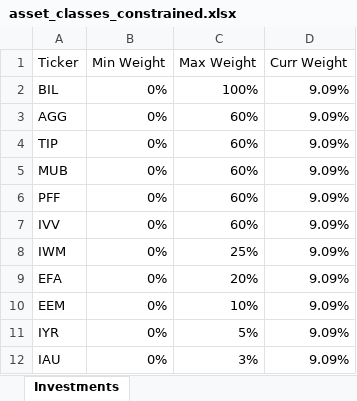
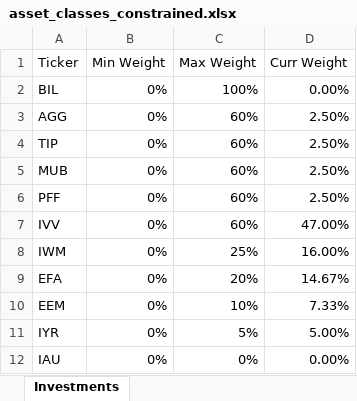
Before and after one commit to epageler/eff_fron_spyder, an Excel workbook: data/asset_classes_constrained.xlsx, sheet Investments, drawn as a sheet; values as stored, in another font and other column widths than the file's, no borders; the diff names each change by its address in the sheet, - before the commit and + after, or states it on an @@ line.

```diff
--- a/data/asset_classes_constrained.xlsx (sheet Investments)
+++ b/data/asset_classes_constrained.xlsx (sheet Investments)
-D2 (Curr Weight): 9.09%
+D2 (Curr Weight): 0.00%
-D3:D6 (Curr Weight): 9.09%
+D3:D6 (Curr Weight): 2.50%
-D7 (Curr Weight): 9.09%
+D7 (Curr Weight): 47.00%
-D8 (Curr Weight): 9.09%
+D8 (Curr Weight): 16.00%
-D9 (Curr Weight): 9.09%
+D9 (Curr Weight): 14.67%
-D10 (Curr Weight): 9.09%
+D10 (Curr Weight): 7.33%
-D11 (Curr Weight): 9.09%
+D11 (Curr Weight): 5.00%
-C12 (Max Weight): 3%
+C12 (Max Weight): 0%
-D12 (Curr Weight): 9.09%
+D12 (Curr Weight): 0.00%
```
Also changed, not shown: data/asset_classes_unconstrained.xlsx, data/fmc.xlsx, 5 other files.
